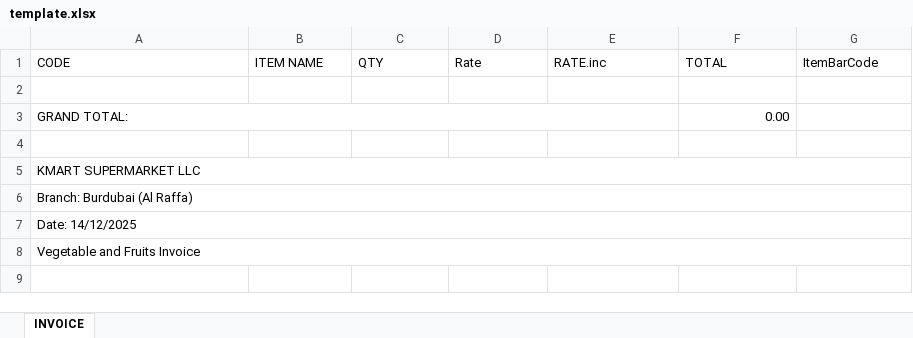
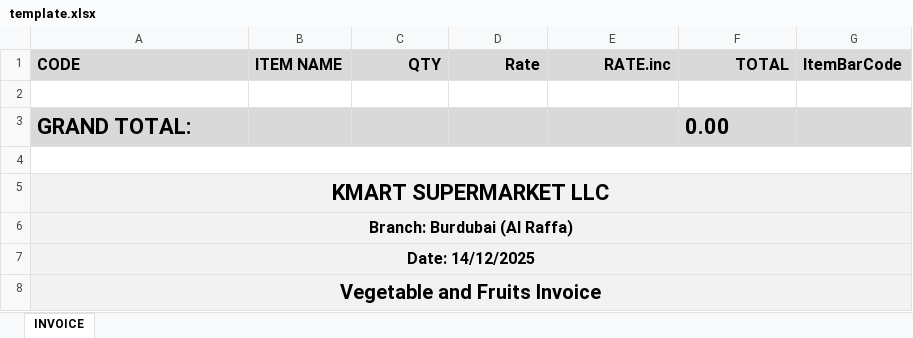
Before and after one commit to kmartalraffa/invoice_mob, an Excel workbook: template.xlsx, sheet INVOICE, drawn as a sheet; values as stored, in another font and other column widths than the file's, no borders; the diff names each change by its address in the sheet, - before the commit and + after, or states it on an @@ line.

Commit message:
Add files via upload

```diff
--- a/template.xlsx (sheet INVOICE)
+++ b/template.xlsx (sheet INVOICE)
@@ A1:G1 bold: off → on, text size: larger, fill: none → #D9D9D9 @@
-C1:F1 alignment: left
+C1:F1 alignment: right
-A3 bold: off
+A3 bold: on, text size: larger
-A3:G3 fill: none
+A3:G3 fill: #D9D9D9
-A3:E3 merged
@@ F3 bold: off → on, text size: larger, alignment: right → left @@
+A4:G4 merged
-A5:G8 fill: none
+A5:G8 fill: #F2F2F2
@@ A5:A8 bold: off → on, text size: larger, alignment: left → center @@
```
